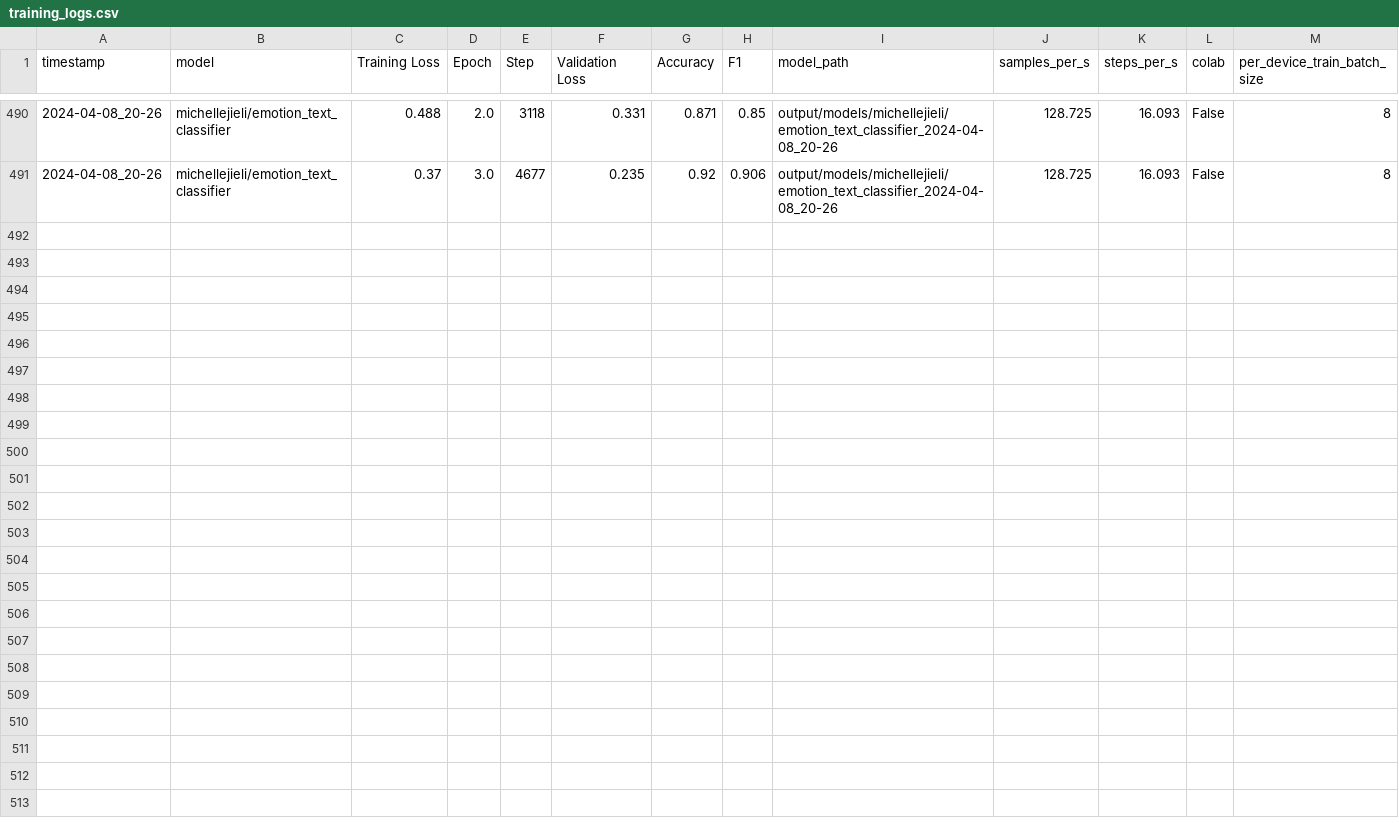
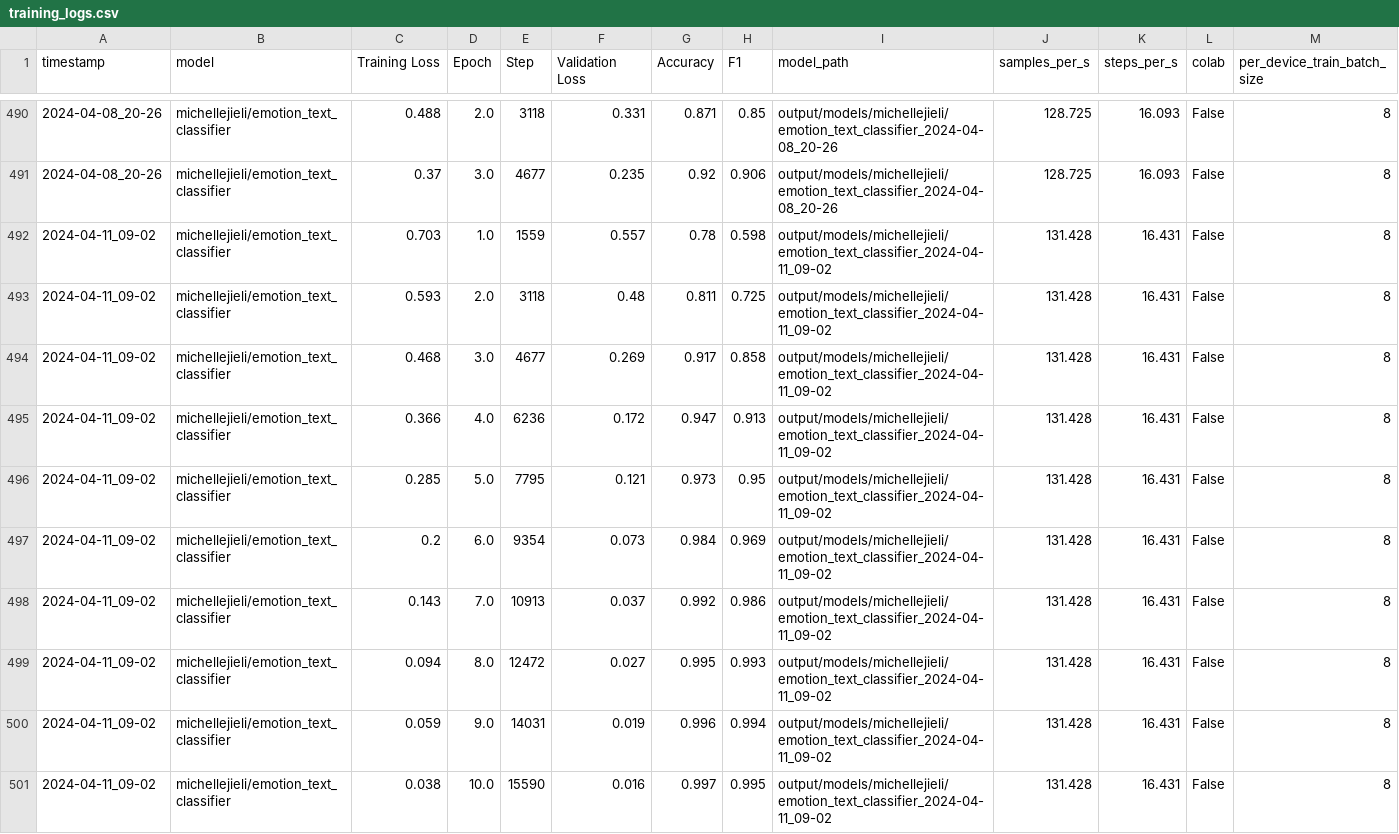
Before and after one commit to japarty/looptune, a CSV file: output/training_logs.csv, drawn as a sheet; only a part is shown, gaps mark what is left out; rows hold the shown columns only; the diff names each change by its address in the sheet, - before the commit and + after, or states it on an @@ line.

```diff
--- a/output/training_logs.csv
+++ b/output/training_logs.csv
+row 492: 2024-04-11_09-02 | michellejieli/emotion_text_classifier | 0.703 | 1.0 | 1559 | 0.557 | 0.78 | 0.598 | output/models/michellejieli/emotion_text_classifier_2024-04-11_09-02 | 131.428 | 16.431 | False | 8
+row 493: 2024-04-11_09-02 | michellejieli/emotion_text_classifier | 0.593 | 2.0 | 3118 | 0.48 | 0.811 | 0.725 | output/models/michellejieli/emotion_text_classifier_2024-04-11_09-02 | 131.428 | 16.431 | False | 8
+row 494: 2024-04-11_09-02 | michellejieli/emotion_text_classifier | 0.468 | 3.0 | 4677 | 0.269 | 0.917 | 0.858 | output/models/michellejieli/emotion_text_classifier_2024-04-11_09-02 | 131.428 | 16.431 | False | 8
+row 495: 2024-04-11_09-02 | michellejieli/emotion_text_classifier | 0.366 | 4.0 | 6236 | 0.172 | 0.947 | 0.913 | output/models/michellejieli/emotion_text_classifier_2024-04-11_09-02 | 131.428 | 16.431 | False | 8
+row 496: 2024-04-11_09-02 | michellejieli/emotion_text_classifier | 0.285 | 5.0 | 7795 | 0.121 | 0.973 | 0.95 | output/models/michellejieli/emotion_text_classifier_2024-04-11_09-02 | 131.428 | 16.431 | False | 8
+row 497: 2024-04-11_09-02 | michellejieli/emotion_text_classifier | 0.2 | 6.0 | 9354 | 0.073 | 0.984 | 0.969 | output/models/michellejieli/emotion_text_classifier_2024-04-11_09-02 | 131.428 | 16.431 | False | 8
+row 498: 2024-04-11_09-02 | michellejieli/emotion_text_classifier | 0.143 | 7.0 | 10913 | 0.037 | 0.992 | 0.986 | output/models/michellejieli/emotion_text_classifier_2024-04-11_09-02 | 131.428 | 16.431 | False | 8
+row 499: 2024-04-11_09-02 | michellejieli/emotion_text_classifier | 0.094 | 8.0 | 12472 | 0.027 | 0.995 | 0.993 | output/models/michellejieli/emotion_text_classifier_2024-04-11_09-02 | 131.428 | 16.431 | False | 8
+row 500: 2024-04-11_09-02 | michellejieli/emotion_text_classifier | 0.059 | 9.0 | 14031 | 0.019 | 0.996 | 0.994 | output/models/michellejieli/emotion_text_classifier_2024-04-11_09-02 | 131.428 | 16.431 | False | 8
+row 501: 2024-04-11_09-02 | michellejieli/emotion_text_classifier | 0.038 | 10.0 | 15590 | 0.016 | 0.997 | 0.995 | output/models/michellejieli/emotion_text_classifier_2024-04-11_09-02 | 131.428 | 16.431 | False | 8
```
Also changed, not shown: 2 other files.
